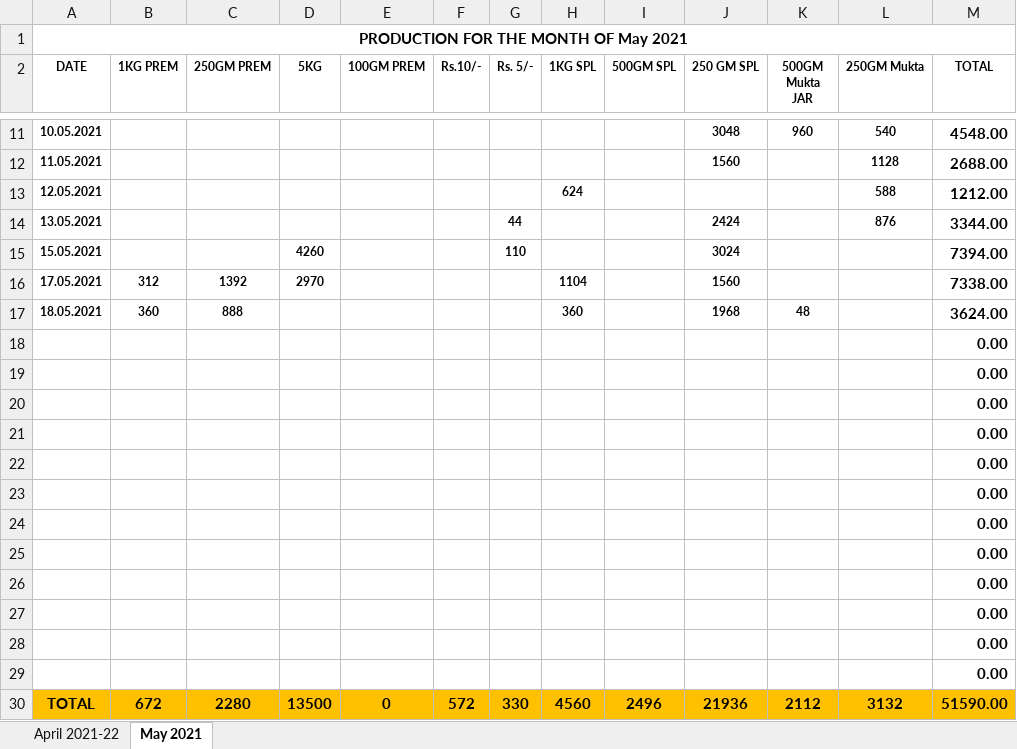
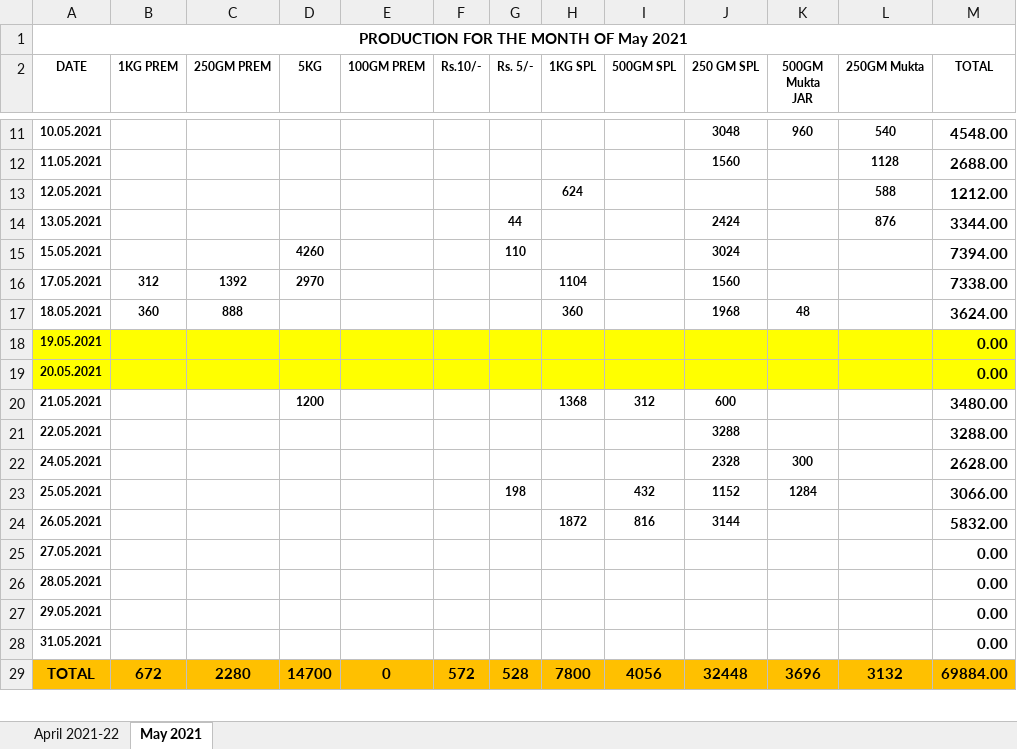
Before and after one commit to TusharPanja15/excel, an Excel workbook: DAILY PRODUCTION REGISTER-2021-22.xlsx, sheet May 2021, drawn as a sheet; only a part is shown, gaps mark what is left out; values as stored, in another font and other column widths than the file's, no borders; removed rows and columns are numbered as before the commit, all else as after; the diff covers the shown part only; the diff names each change by its address in the sheet, - before the commit and + after, or states it on an @@ line.

```diff
--- a/DAILY PRODUCTION REGISTER-2021-22.xlsx (sheet May 2021)
+++ b/DAILY PRODUCTION REGISTER-2021-22.xlsx (sheet May 2021)
-A18 (DATE): (empty)
+A18 (DATE): 19.05.2021
-A18:M19 fill: none
+A18:M19 fill: #FFFF00
-A19 (DATE): (empty)
+A19 (DATE): 20.05.2021
-row 20:  |  |  |  |  |  |  |  |  |  |  |  | 0.00
-row 21:  |  |  |  |  |  |  |  |  |  |  |  | 0.00
-row 22:  |  |  |  |  |  |  |  |  |  |  |  | 0.00
-row 23:  |  |  |  |  |  |  |  |  |  |  |  | 0.00
-row 24:  |  |  |  |  |  |  |  |  |  |  |  | 0.00
-row 25:  |  |  |  |  |  |  |  |  |  |  |  | 0.00
-row 26:  |  |  |  |  |  |  |  |  |  |  |  | 0.00
-row 27:  |  |  |  |  |  |  |  |  |  |  |  | 0.00
-row 28:  |  |  |  |  |  |  |  |  |  |  |  | 0.00
-row 29:  |  |  |  |  |  |  |  |  |  |  |  | 0.00
+row 20: 21.05.2021 |  |  | 1200 |  |  |  | 1368 | 312 | 600 |  |  | 3480.00
+row 21: 22.05.2021 |  |  |  |  |  |  |  |  | 3288 |  |  | 3288.00
+row 22: 24.05.2021 |  |  |  |  |  |  |  |  | 2328 | 300 |  | 2628.00
+row 23: 25.05.2021 |  |  |  |  |  | 198 |  | 432 | 1152 | 1284 |  | 3066.00
+row 24: 26.05.2021 |  |  |  |  |  |  | 1872 | 816 | 3144 |  |  | 5832.00
+row 25: 27.05.2021 |  |  |  |  |  |  |  |  |  |  |  | 0.00
+row 26: 28.05.2021 |  |  |  |  |  |  |  |  |  |  |  | 0.00
+row 27: 29.05.2021 |  |  |  |  |  |  |  |  |  |  |  | 0.00
+row 28: 31.05.2021 |  |  |  |  |  |  |  |  |  |  |  | 0.00
-D29 (5KG): 13500
+D29 (5KG): 14700
-G29 (Rs. 5/-): 330
+G29 (Rs. 5/-): 528
-H29 (1KG SPL): 4560
+H29 (1KG SPL): 7800
-I29 (500GM SPL): 2496
+I29 (500GM SPL): 4056
-J29 (250 GM SPL): 21936
+J29 (250 GM SPL): 32448
-K29 (500GM Mukta JAR): 2112
+K29 (500GM Mukta JAR): 3696
-M29 (TOTAL): 51590.00
+M29 (TOTAL): 69884.00
```
Also changed, not shown: 7 edited cells elsewhere in this sheet, formulas that keep their value, BLENDED TEA STOCK REGISTER 2021-22.xlsx, D.K STATEMENT -2021-22.xlsx, 1 other file.
